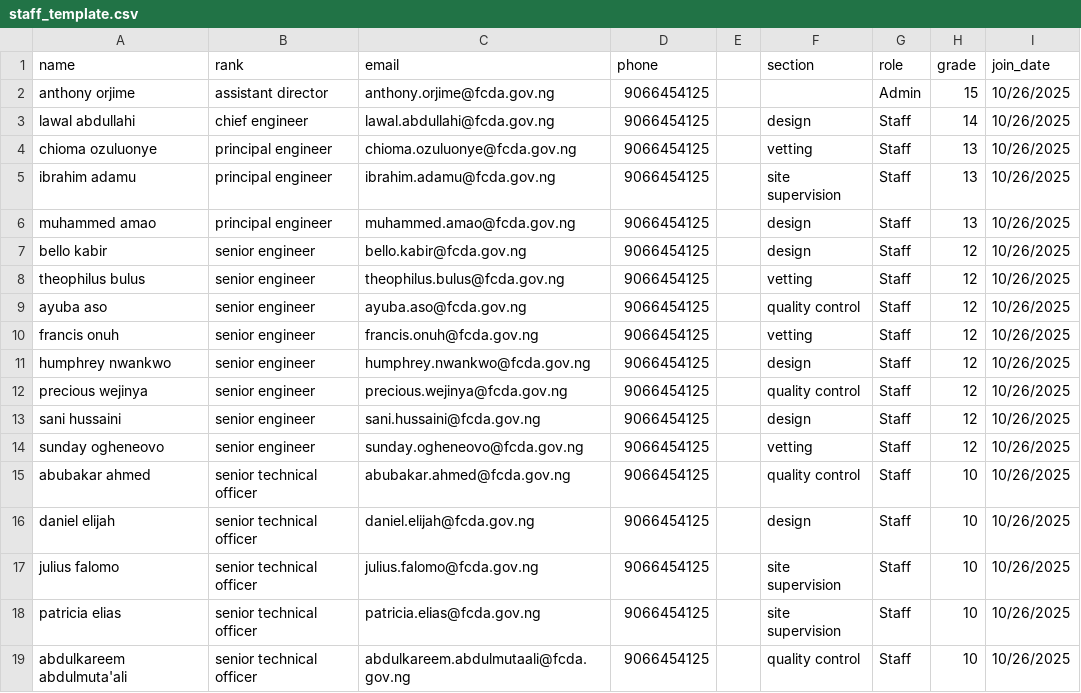
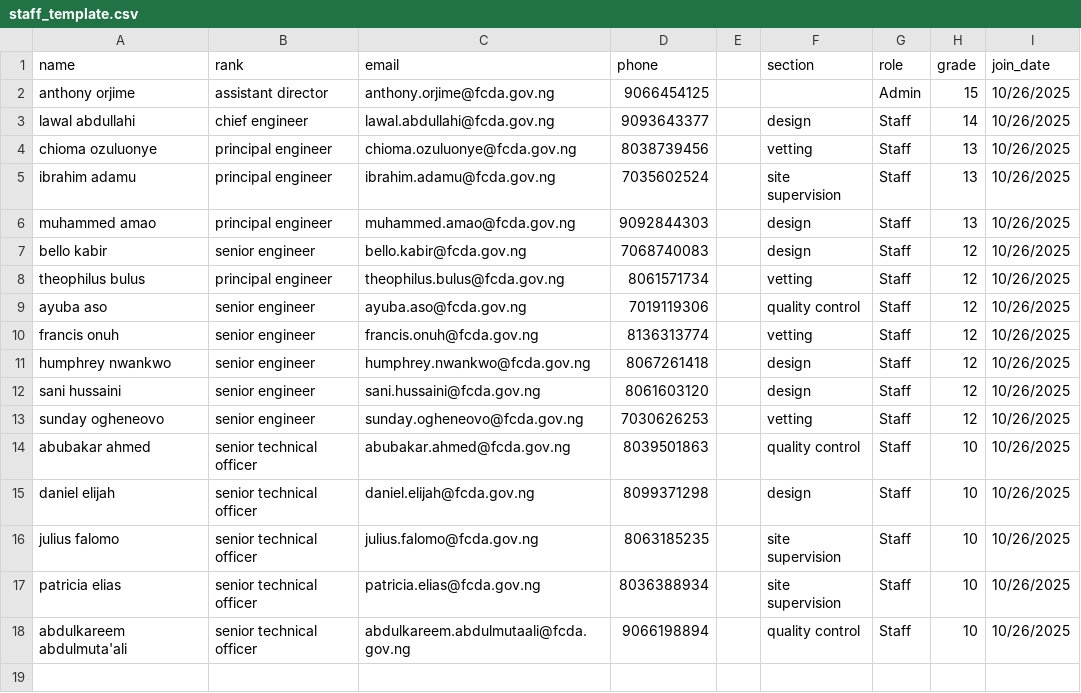
Before and after one commit to tonyorjime-cloud/WorNest, a CSV file: data/staff_template.csv, drawn as a sheet.

Commit message:
revised data for precious, patricia, ayuba and daniel

```diff
--- a/data/staff_template.csv
+++ b/data/staff_template.csv
@@ -2,18 +2,17 @@ name,rank,email,phone,,section,role,grade,join_date
 anthony orjime,assistant director,anthony.orjime@fcda.gov.ng,9066454125,,,Admin,15,10/26/2025
-lawal abdullahi,chief engineer,lawal.abdullahi@fcda.gov.ng,9066454125,,design,Staff,14,10/26/2025
-chioma ozuluonye,principal engineer,chioma.ozuluonye@fcda.gov.ng,9066454125,,vetting,Staff,13,10/26/2025
-ibrahim adamu,principal engineer,ibrahim.adamu@fcda.gov.ng,9066454125,,site supervision,Staff,13,10/26/2025
-muhammed amao,principal engineer,muhammed.amao@fcda.gov.ng,9066454125,,design,Staff,13,10/26/2025
-bello kabir,senior engineer,bello.kabir@fcda.gov.ng,9066454125,,design,Staff,12,10/26/2025
-theophilus bulus,senior engineer,theophilus.bulus@fcda.gov.ng,9066454125,,vetting,Staff,12,10/26/2025
-ayuba aso,senior engineer,ayuba.aso@fcda.gov.ng,9066454125,,quality control,Staff,12,10/26/2025
-francis onuh,senior engineer,francis.onuh@fcda.gov.ng,9066454125,,vetting,Staff,12,10/26/2025
-humphrey nwankwo,senior engineer,humphrey.nwankwo@fcda.gov.ng,9066454125,,design,Staff,12,10/26/2025
-precious wejinya,senior engineer,precious.wejinya@fcda.gov.ng,9066454125,,quality control,Staff,12,10/26/2025
-sani hussaini,senior engineer,sani.hussaini@fcda.gov.ng,9066454125,,design,Staff,12,10/26/2025
-sunday ogheneovo,senior engineer,sunday.ogheneovo@fcda.gov.ng,9066454125,,vetting,Staff,12,10/26/2025
-abubakar ahmed,senior technical officer,abubakar.ahmed@fcda.gov.ng,9066454125,,quality control,Staff,10,10/26/2025
-daniel elijah,senior technical officer,daniel.elijah@fcda.gov.ng,9066454125,,design,Staff,10,10/26/2025
-julius falomo,senior technical officer,julius.falomo@fcda.gov.ng,9066454125,,site supervision,Staff,10,10/26/2025
-patricia elias,senior technical officer,patricia.elias@fcda.gov.ng,9066454125,,site supervision,Staff,10,10/26/2025
-abdulkareem abdulmuta'ali,senior technical officer,abdulkareem.abdulmutaali@fcda.gov.ng,9066454125,,quality control,Staff,10,10/26/2025
+lawal abdullahi,chief engineer,lawal.abdullahi@fcda.gov.ng,9093643377,,design,Staff,14,10/26/2025
+chioma ozuluonye,principal engineer,chioma.ozuluonye@fcda.gov.ng,8038739456,,vetting,Staff,13,10/26/2025
+ibrahim adamu,principal engineer,ibrahim.adamu@fcda.gov.ng,7035602524,,site supervision,Staff,13,10/26/2025
+muhammed amao,principal engineer,muhammed.amao@fcda.gov.ng,9092844303,,design,Staff,13,10/26/2025
+bello kabir,senior engineer,bello.kabir@fcda.gov.ng,7068740083,,design,Staff,12,10/26/2025
+theophilus bulus,principal engineer,theophilus.bulus@fcda.gov.ng,8061571734,,vetting,Staff,12,10/26/2025
+ayuba aso,senior engineer,ayuba.aso@fcda.gov.ng,7019119306,,quality control,Staff,12,10/26/2025
+francis onuh,senior engineer,francis.onuh@fcda.gov.ng,8136313774,,vetting,Staff,12,10/26/2025
+humphrey nwankwo,senior engineer,humphrey.nwankwo@fcda.gov.ng,8067261418,,design,Staff,12,10/26/2025
+sani hussaini,senior engineer,sani.hussaini@fcda.gov.ng,8061603120,,design,Staff,12,10/26/2025
+sunday ogheneovo,senior engineer,sunday.ogheneovo@fcda.gov.ng,7030626253,,vetting,Staff,12,10/26/2025
+abubakar ahmed,senior technical officer,abubakar.ahmed@fcda.gov.ng,8039501863,,quality control,Staff,10,10/26/2025
+daniel elijah,senior technical officer,daniel.elijah@fcda.gov.ng,8099371298,,design,Staff,10,10/26/2025
+julius falomo,senior technical officer,julius.falomo@fcda.gov.ng,8063185235,,site supervision,Staff,10,10/26/2025
+patricia elias,senior technical officer,patricia.elias@fcda.gov.ng,8036388934,,site supervision,Staff,10,10/26/2025
+abdulkareem abdulmuta'ali,senior technical officer,abdulkareem.abdulmutaali@fcda.gov.ng,9066198894,,quality control,Staff,10,10/26/2025
```
Also changed, not shown: data/postings.csv, data/structural_project_info_min.csv.
